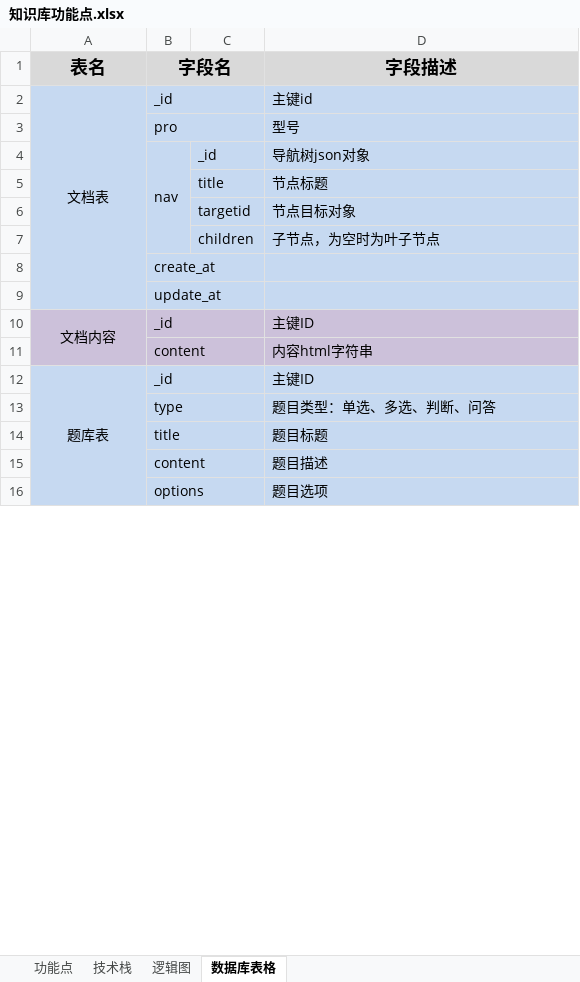
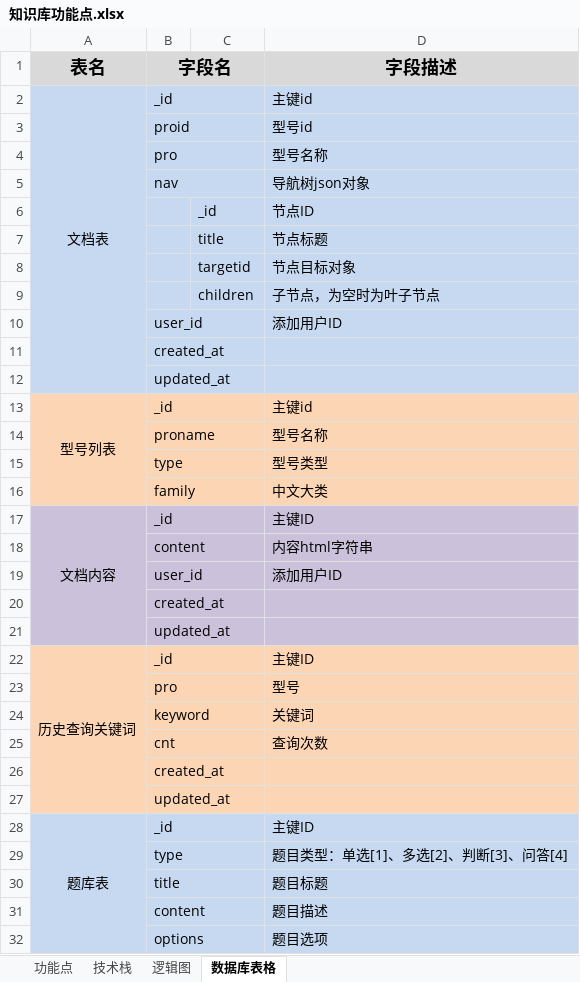
Before and after one commit to verazhang/hwd, an Excel workbook: document/知识库功能点.xlsx, sheet 数据库表格, drawn as a sheet; only a part is shown; values as stored, in another font and other column widths than the file's, no borders; removed rows and columns are numbered as before the commit, all else as after; the diff covers the shown part only; the diff names each change by its address in the sheet, - before the commit and + after, or states it on an @@ line.

Commit message:
1、修改表设计

```diff
--- a/document/知识库功能点.xlsx (sheet 数据库表格)
+++ b/document/知识库功能点.xlsx (sheet 数据库表格)
+row 3:  | proid |  | 型号id
-D4 (字段描述): 型号
+D4 (字段描述): 型号名称
-B4:B7 merged
+B5:C5 merged
-C5: _id
+C5: (empty)
+row 6:  |  | _id | 节点ID
+row 10:  | user_id |  | 添加用户ID
-B11 (字段名): create_at
+B11 (字段名): created_at
-B12 (字段名): update_at
+B12 (字段名): updated_at
+row 13: 型号列表 | _id |  | 主键id
+row 14:  | proname |  | 型号名称
+row 15:  | type |  | 型号类型
+row 16:  | family |  | 中文大类
+row 19:  | user_id |  | 添加用户ID
+row 20:  | created_at
+row 21:  | updated_at
+row 22: 历史查询关键词 | _id |  | 主键ID
+row 23:  | pro |  | 型号
+row 24:  | keyword |  | 关键词
+row 25:  | cnt |  | 查询次数
+row 26:  | created_at
+row 27:  | updated_at
-D29 (字段描述): 题目类型：单选、多选、判断、问答
+D29 (字段描述): 题目类型：单选[1]、多选[2]、判断[3]、问答[4]
```
Also changed, not shown: 4 added rows and 7 edited cells elsewhere in this sheet.
